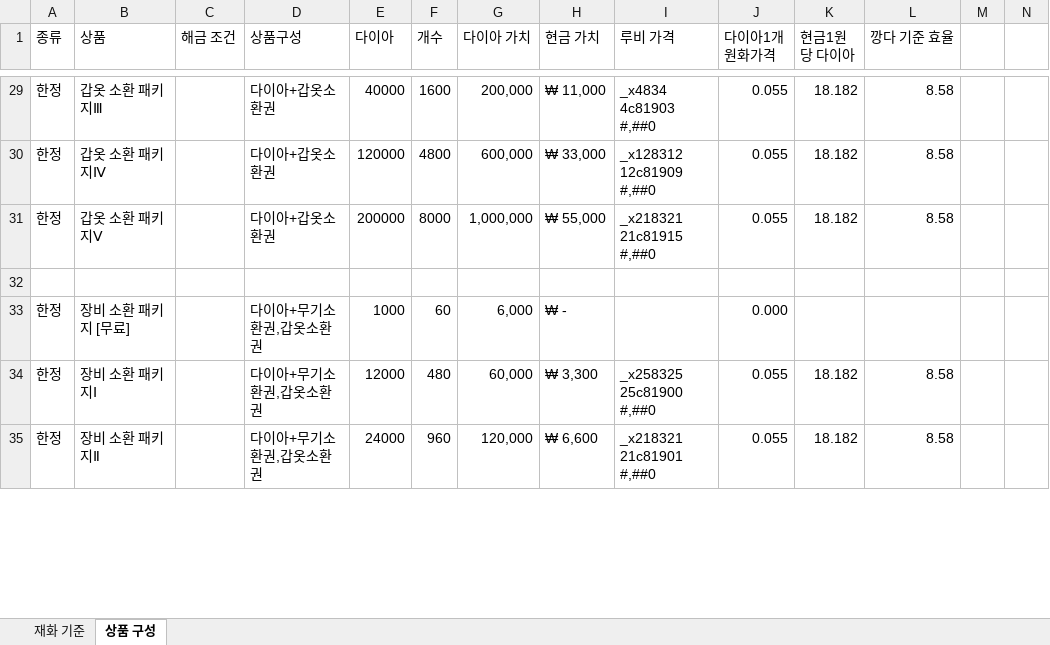
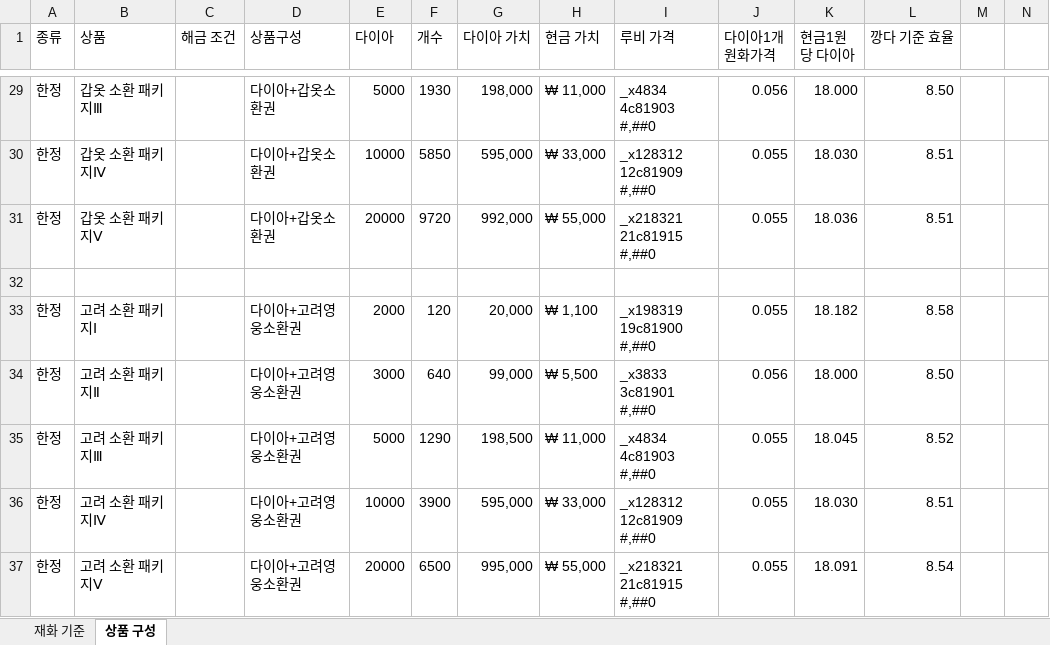
Before and after one commit to asgasgasgasfasfas/exel, an Excel workbook: BM(최종).xlsx, sheet 상품 구성, drawn as a sheet; only a part is shown, gaps mark what is left out; values as stored, in another font and other column widths than the file's, no cell formats; conditional formats not drawn; removed rows and columns are numbered as before the commit, all else as after; rows hold the shown columns only; the diff covers the shown part only; the diff names each change by its address in the sheet, - before the commit and + after, or states it on an @@ line.

```diff
--- a/BM(최종).xlsx (sheet 상품 구성)
+++ b/BM(최종).xlsx (sheet 상품 구성)
-E29 (다이아): 40000
+E29 (다이아): 5000
-F29 (개수): 1600
+F29 (개수): 1930
-G29 (다이아 가치): 200,000
+G29 (다이아 가치): 198,000
-J29 (다이아1개 원화가격): 0.055
+J29 (다이아1개 원화가격): 0.056
-K29 (현금1원당 다이아): 18.182
+K29 (현금1원당 다이아): 18.000
-L29 (깡다 기준 효율): 8.58
+L29 (깡다 기준 효율): 8.50
-E30 (다이아): 120000
+E30 (다이아): 10000
-F30 (개수): 4800
+F30 (개수): 5850
-G30 (다이아 가치): 600,000
+G30 (다이아 가치): 595,000
-K30 (현금1원당 다이아): 18.182
+K30 (현금1원당 다이아): 18.030
-L30:L31 (깡다 기준 효율): 8.58
+L30:L31 (깡다 기준 효율): 8.51
-E31 (다이아): 200000
+E31 (다이아): 20000
-F31 (개수): 8000
+F31 (개수): 9720
-G31 (다이아 가치): 1,000,000
+G31 (다이아 가치): 992,000
-K31 (현금1원당 다이아): 18.182
+K31 (현금1원당 다이아): 18.036
-row 33: 한정 | 장비 소환 패키지 [무료] |  | 다이아+무기소환권,갑옷소환권 | 1000 | 60 | 6,000 | ₩ - |  | 0.000
-B33 (상품): 장비 소환 패키지Ⅰ
+B33 (상품): 고려 소환 패키지Ⅰ
-D33 (상품구성): 다이아+무기소환권,갑옷소환권
+D33 (상품구성): 다이아+고려영웅소환권
-E33 (다이아): 12000
+E33 (다이아): 2000
-F33 (개수): 480
+F33 (개수): 120
-G33 (다이아 가치): 60,000
+G33 (다이아 가치): 20,000
-H33 (현금 가치): ₩ 3,300
+H33 (현금 가치): ₩ 1,100
-I33 (루비 가격): _x258325 25c81900 #,##0
+I33 (루비 가격): _x198319 19c81900 #,##0
+row 34: 한정 | 고려 소환 패키지Ⅱ |  | 다이아+고려영웅소환권 | 3000 | 640 | 99,000 | ₩ 5,500 | _x3833 3c81901 #,##0 | 0.056 | 18.000 | 8.50
+row 35: 한정 | 고려 소환 패키지Ⅲ |  | 다이아+고려영웅소환권 | 5000 | 1290 | 198,500 | ₩ 11,000 | _x4834 4c81903 #,##0 | 0.055 | 18.045 | 8.52
-B36 (상품): 장비 소환 패키지Ⅱ
+B36 (상품): 고려 소환 패키지Ⅳ
-D36 (상품구성): 다이아+무기소환권,갑옷소환권
+D36 (상품구성): 다이아+고려영웅소환권
-E36 (다이아): 24000
+E36 (다이아): 10000
-F36 (개수): 960
+F36 (개수): 3900
-G36 (다이아 가치): 120,000
+G36 (다이아 가치): 595,000
-H36 (현금 가치): ₩ 6,600
+H36 (현금 가치): ₩ 33,000
-I36 (루비 가격): _x218321 21c81901 #,##0
+I36 (루비 가격): _x128312 12c81909 #,##0
-K36 (현금1원당 다이아): 18.182
+K36 (현금1원당 다이아): 18.030
-L36 (깡다 기준 효율): 8.58
+L36 (깡다 기준 효율): 8.51
+row 37: 한정 | 고려 소환 패키지Ⅴ |  | 다이아+고려영웅소환권 | 20000 | 6500 | 995,000 | ₩ 55,000 | _x218321 21c81915 #,##0 | 0.055 | 18.091 | 8.54
```
Also changed, not shown: 5 added rows, 17 removed rows and 596 edited cells elsewhere in this sheet, cell formats, formulas that keep their value.
